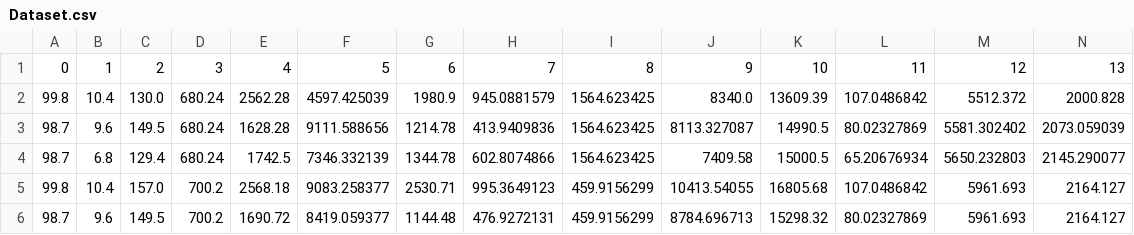
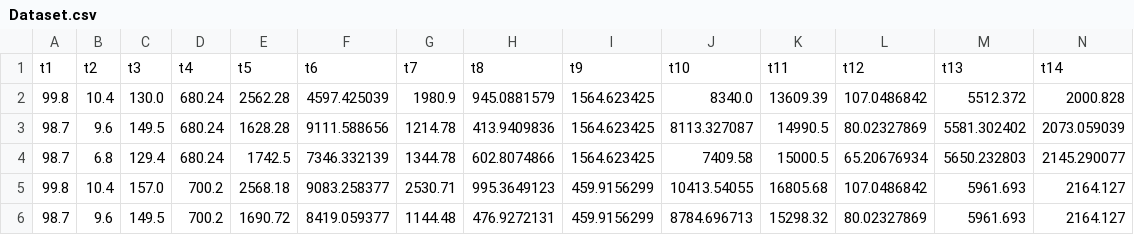
Before and after one commit to Leidy9428/HMP-Coffee, a CSV file: ICAFE dataset test/Dataset.csv, drawn as a sheet; only a part is shown; removed rows and columns are numbered as before the commit, all else as after; rows hold the shown columns only; the diff names each change by its address in the sheet, - before the commit and + after, or states it on an @@ line.

Commit message:
Add files via upload

```diff
--- a/ICAFE dataset test/Dataset.csv
+++ b/ICAFE dataset test/Dataset.csv
-row 1: 0 | 1 | 2 | 3 | 4 | 5 | 6 | 7 | 8 | 9 | 10 | 11 | 12 | 13
+row 1: t1 | t2 | t3 | t4 | t5 | t6 | t7 | t8 | t9 | t10 | t11 | t12 | t13 | t14
```
